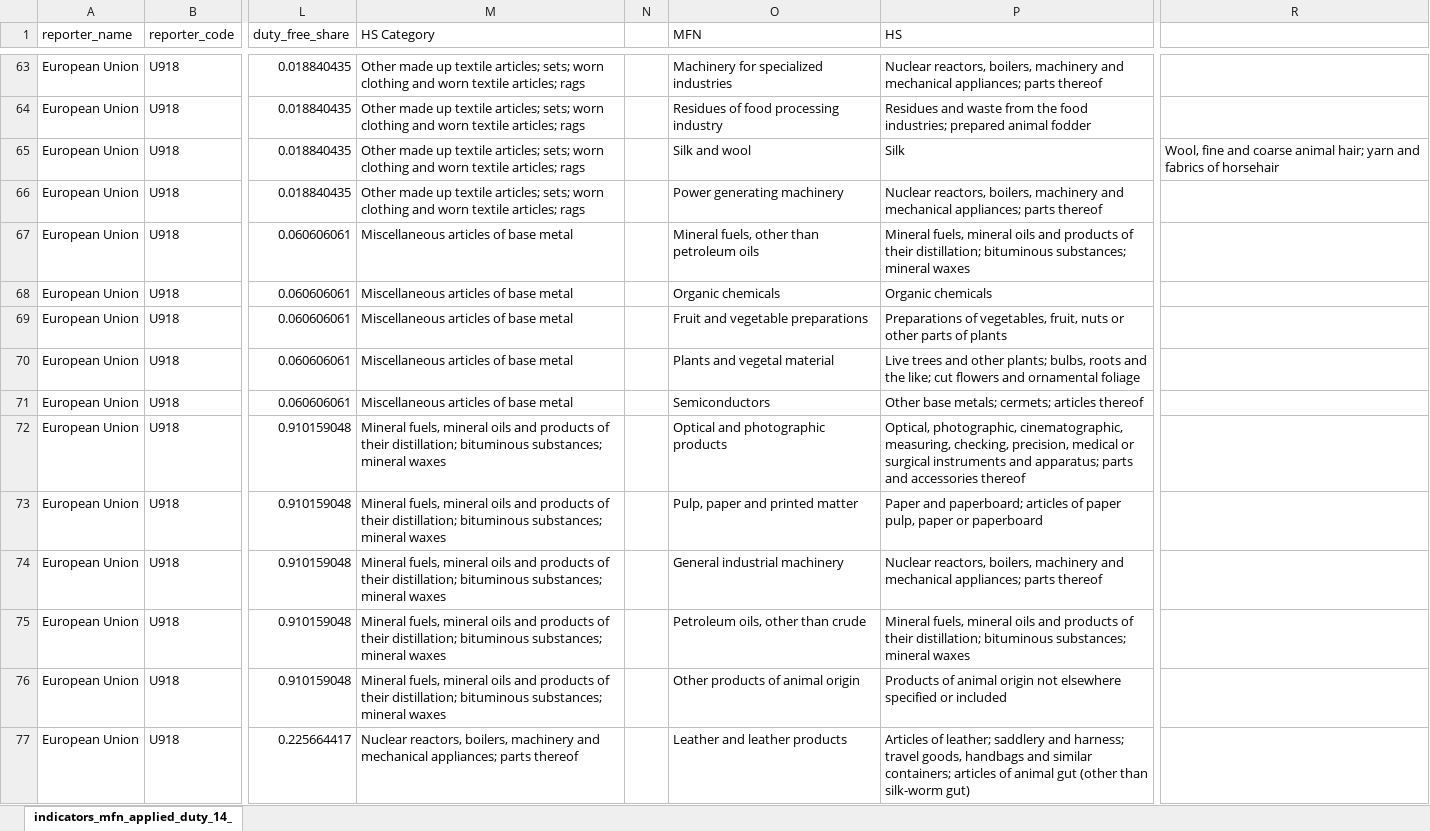
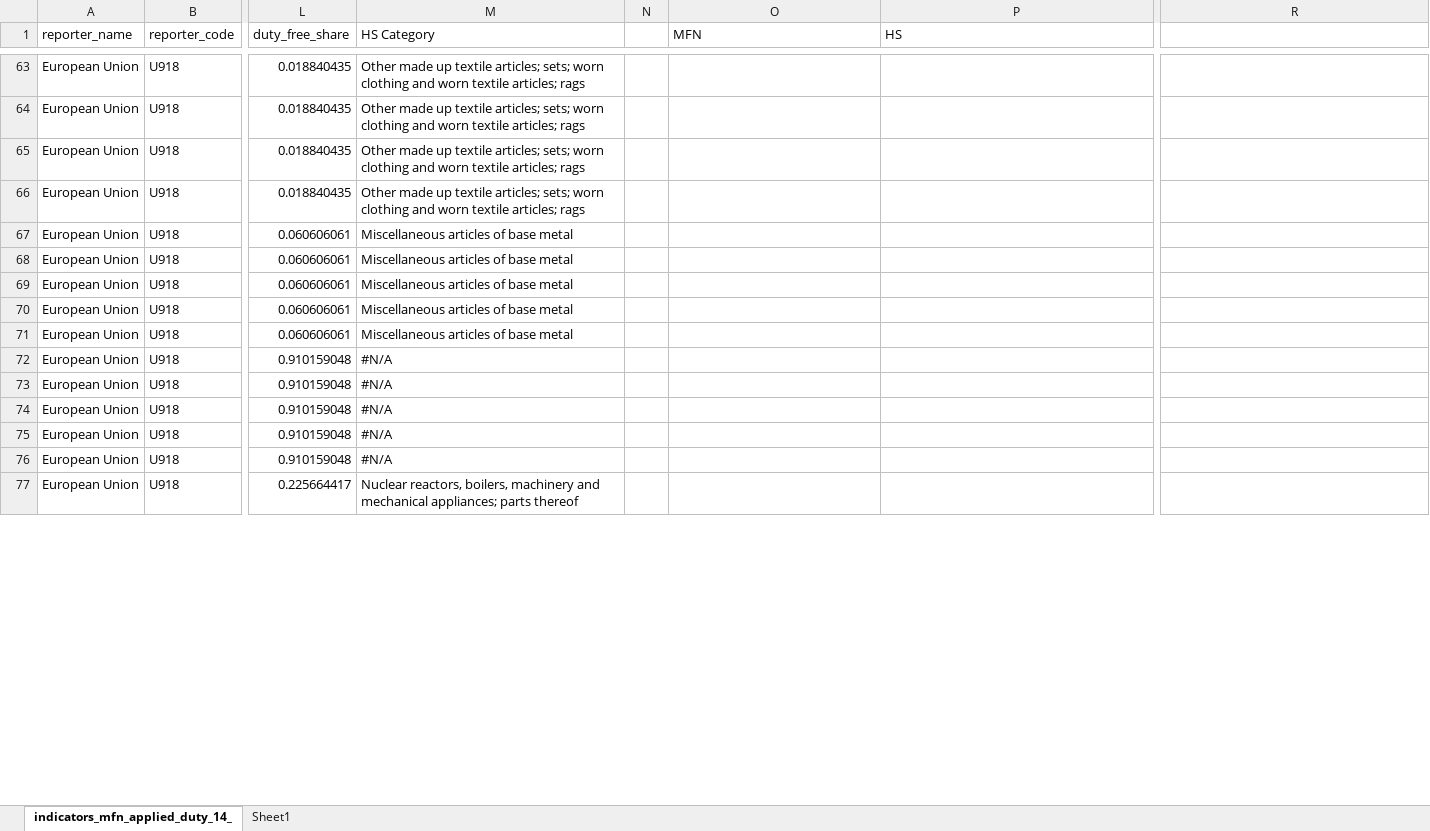
Before and after one commit to Bevan-Daniel-Andrews/ECOM185-Group-Project, an Excel workbook: Tarriff data.xlsx, sheet indicators_mfn_applied_duty_14_, drawn as a sheet; only a part is shown, gaps mark what is left out; values as stored, in another font and other column widths than the file's, no cell formats; the diff covers the shown part only; the diff names each change by its address in the sheet, - before the commit and + after, or states it on an @@ line.

```diff
--- a/Tarriff data.xlsx (sheet indicators_mfn_applied_duty_14_)
+++ b/Tarriff data.xlsx (sheet indicators_mfn_applied_duty_14_)
+sheet tab: Sheet1
-O63 (MFN): Machinery for specialized industries
+O63 (MFN): (empty)
-P63 (HS): Nuclear reactors, boilers, machinery and mechanical appliances; parts thereof
+P63 (HS): (empty)
-O64 (MFN): Residues of food processing industry
+O64 (MFN): (empty)
-P64 (HS): Residues and waste from the food industries; prepared animal fodder
+P64 (HS): (empty)
-O65 (MFN): Silk and wool
+O65 (MFN): (empty)
-P65 (HS): Silk
+P65 (HS): (empty)
-R65: Wool, fine and coarse animal hair; yarn and fabrics of horsehair
+R65: (empty)
-O66 (MFN): Power generating machinery
+O66 (MFN): (empty)
-P66 (HS): Nuclear reactors, boilers, machinery and mechanical appliances; parts thereof
+P66 (HS): (empty)
-O67 (MFN): Mineral fuels, other than petroleum oils
+O67 (MFN): (empty)
-P67 (HS): Mineral fuels, mineral oils and products of their distillation; bituminous substances; mineral waxes
+P67 (HS): (empty)
-O68 (MFN): Organic chemicals
+O68 (MFN): (empty)
-P68 (HS): Organic chemicals
+P68 (HS): (empty)
-O69 (MFN): Fruit and vegetable preparations
+O69 (MFN): (empty)
-P69 (HS): Preparations of vegetables, fruit, nuts or other parts of plants
+P69 (HS): (empty)
-O70 (MFN): Plants and vegetal material
+O70 (MFN): (empty)
-P70 (HS): Live trees and other plants; bulbs, roots and the like; cut flowers and ornamental foliage
+P70 (HS): (empty)
-O71 (MFN): Semiconductors
+O71 (MFN): (empty)
-P71 (HS): Other base metals; cermets; articles thereof
+P71 (HS): (empty)
-M72:M76 (HS Category): Mineral fuels, mineral oils and products of their distillation; bituminous substances; mineral waxes
+M72:M76 (HS Category): #N/A
-O72 (MFN): Optical and photographic products
+O72 (MFN): (empty)
-P72 (HS): Optical, photographic, cinematographic, measuring, checking, precision, medical or surgical instruments and apparatus; parts and accessories thereof
+P72 (HS): (empty)
-O73 (MFN): Pulp, paper and printed matter
+O73 (MFN): (empty)
-P73 (HS): Paper and paperboard; articles of paper pulp, paper or paperboard
+P73 (HS): (empty)
-O74 (MFN): General industrial machinery
+O74 (MFN): (empty)
-P74 (HS): Nuclear reactors, boilers, machinery and mechanical appliances; parts thereof
+P74 (HS): (empty)
-O75 (MFN): Petroleum oils, other than crude
+O75 (MFN): (empty)
-P75 (HS): Mineral fuels, mineral oils and products of their distillation; bituminous substances; mineral waxes
+P75 (HS): (empty)
-O76 (MFN): Other products of animal origin
+O76 (MFN): (empty)
-P76 (HS): Products of animal origin not elsewhere specified or included
+P76 (HS): (empty)
-O77 (MFN): Leather and leather products
+O77 (MFN): (empty)
-P77 (HS): Articles of leather; saddlery and harness; travel goods, handbags and similar containers; articles of animal gut (other than silk-worm gut)
+P77 (HS): (empty)
```
Also changed, not shown: 297 edited cells elsewhere in this sheet, cell formats, 1 other file.
